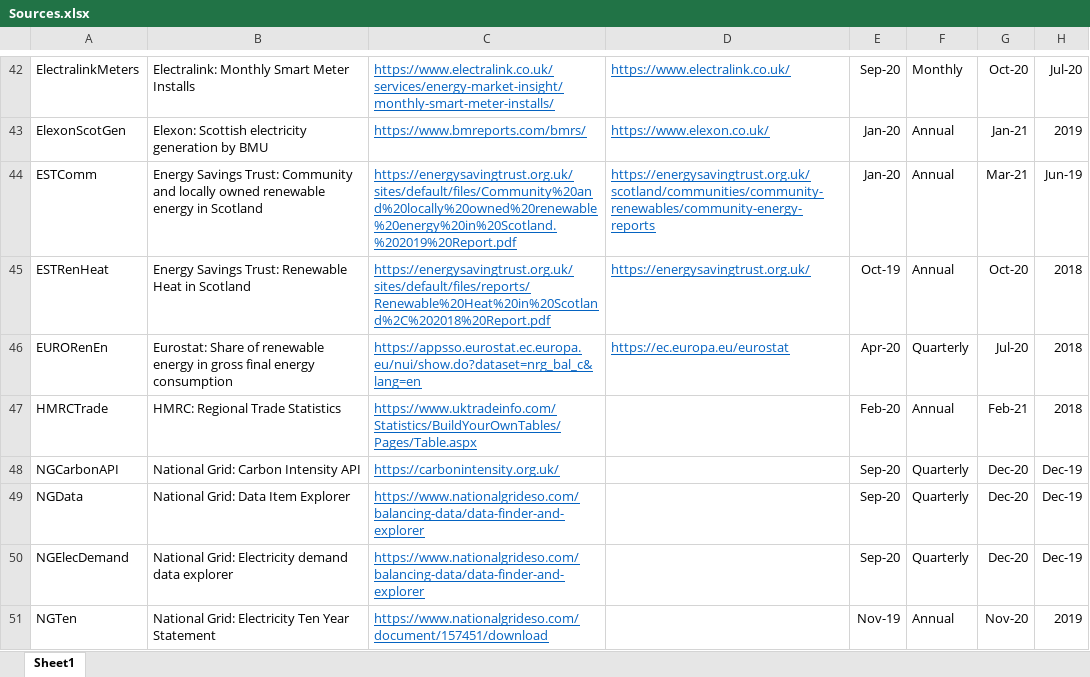
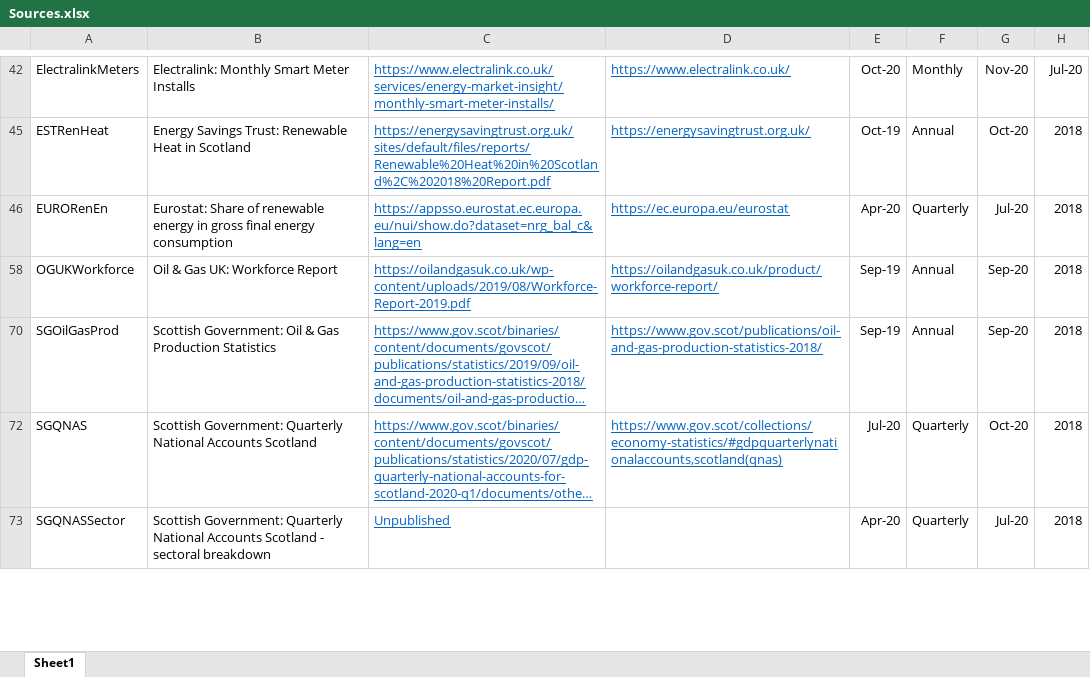
Before and after one commit to ischerr/Scottish-Energy-Statistics-Hub, an Excel workbook: Structure/Sources.xlsx, sheet Sheet1, drawn as a sheet; only a part is shown, gaps mark what is left out; the shorter side is filled out with more unchanged rows; long unchanged cells end in …; values as stored, in another font and other column widths than the file's, no borders; table styles not drawn; the diff covers the shown part only; the diff names each change by its address in the sheet, - before the commit and + after, or states it on an @@ line.

```diff
--- a/Structure/Sources.xlsx (sheet Sheet1)
+++ b/Structure/Sources.xlsx (sheet Sheet1)
-E42: Sep-20
+E42: Oct-20
-G42: Oct-20
+G42: Nov-20
@@ row 43 hidden: ElexonScotGen | Elexon: Scottish electricity generation by BMU | https://www.bmreports.com/bmrs/ | https://www.elexon.co.uk/ | Jan-20 | Annual | Jan-21 | 2019 @@
@@ row 44 hidden: ESTComm | Energy Savings Trust: Community and locally owned renewable energy in Scotland | https://energysavingtrust.org.uk/sites/default/files/Community%20and%20locally%20owned%20renewable%20energy%20in%20Scotland.%202019%20Report.pdf | https://energysavingtrust.org.uk/scotland/communities/community-renewables/community-energy-reports | Jan-20 | Annual | Mar-21 | Jun-19 @@
@@ row 47 hidden: HMRCTrade | HMRC: Regional Trade Statistics | https://www.uktradeinfo.com/Statistics/BuildYourOwnTables/Pages/Table.aspx |  | Feb-20 | Annual | Feb-21 | 2018 @@
@@ row 48 hidden: NGCarbonAPI | National Grid: Carbon Intensity API | https://carbonintensity.org.uk/ |  | Sep-20 | Quarterly | Dec-20 | Dec-19 @@
@@ row 49 hidden: NGData | National Grid: Data Item Explorer | https://www.nationalgrideso.com/balancing-data/data-finder-and-explorer |  | Sep-20 | Quarterly | Dec-20 | Dec-19 @@
@@ row 50 hidden: NGElecDemand | National Grid: Electricity demand data explorer | https://www.nationalgrideso.com/balancing-data/data-finder-and-explorer |  | Sep-20 | Quarterly | Dec-20 | Dec-19 @@
@@ row 51 hidden: NGTen | National Grid: Electricity Ten Year Statement | https://www.nationalgrideso.com/document/157451/download |  | Nov-19 | Annual | Nov-20 | 2019 @@
```
Also changed, not shown: 56 hidden or unhidden rows elsewhere in this sheet.
